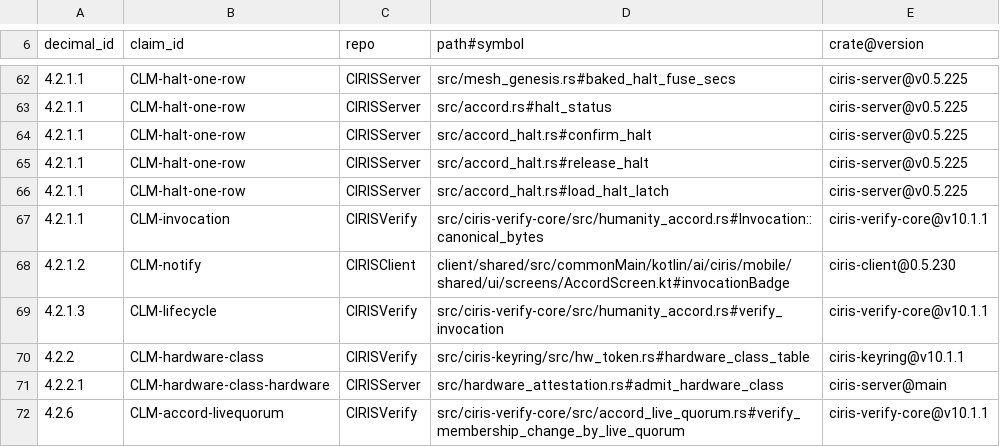
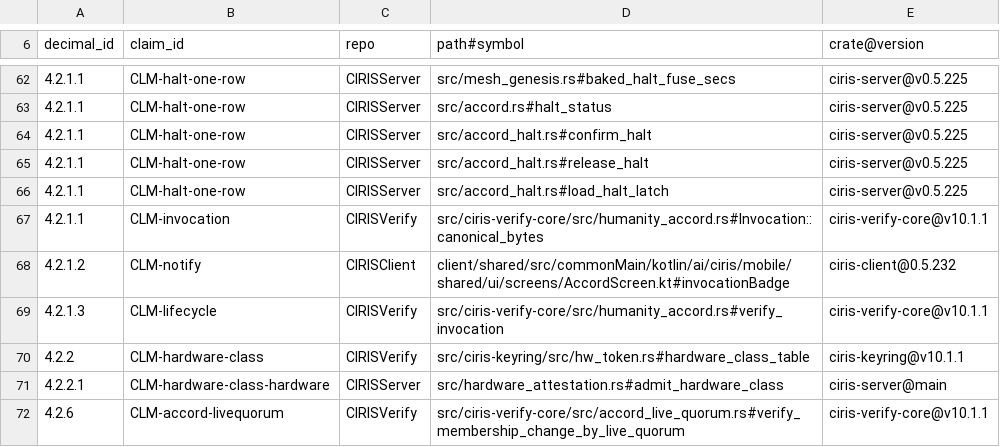
Before and after one commit to CIRISAI/CIRISServer, a TSV file: evidence/cc_impl.tsv, drawn as a sheet; only a part is shown, gaps mark what is left out.

```diff
--- a/evidence/cc_impl.tsv
+++ b/evidence/cc_impl.tsv
@@ -67,3 +67,3 @@ decimal_id	claim_id	repo	path#symbol	crate@version
 4.2.1.1	CLM-invocation	CIRISVerify	src/ciris-verify-core/src/humanity_accord.rs#Invocation::canonical_bytes	ciris-verify-core@v10.1.1
-4.2.1.2	CLM-notify	CIRISClient	client/shared/src/commonMain/kotlin/ai/ciris/mobile/shared/ui/screens/AccordScreen.kt#invocationBadge	ciris-client@0.5.230
+4.2.1.2	CLM-notify	CIRISClient	client/shared/src/commonMain/kotlin/ai/ciris/mobile/shared/ui/screens/AccordScreen.kt#invocationBadge	ciris-client@0.5.232
 4.2.1.3	CLM-lifecycle	CIRISVerify	src/ciris-verify-core/src/humanity_accord.rs#verify_invocation	ciris-verify-core@v10.1.1
```
Also changed, not shown: 11 other files.
